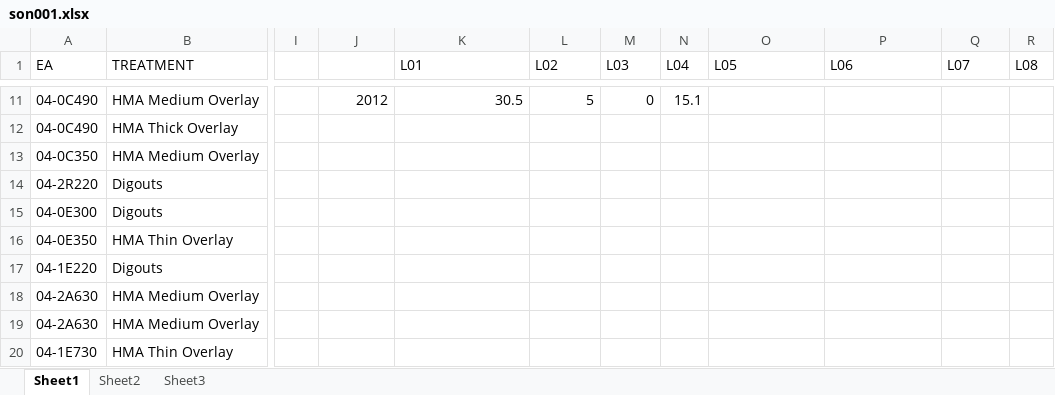
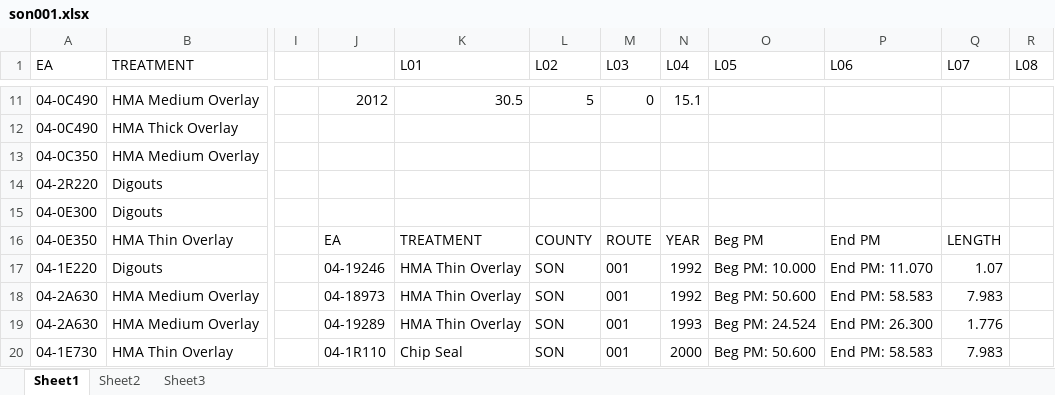
Before and after one commit to zhaojinghua/Caltrans, an Excel workbook: for Hector/son001.xlsx, sheet Sheet1, drawn as a sheet; only a part is shown, gaps mark what is left out; values as stored, in another font and other column widths than the file's, no borders; the diff covers the shown part only; the diff names each change by its address in the sheet, - before the commit and + after, or states it on an @@ line.

```diff
--- a/for Hector/son001.xlsx (sheet Sheet1)
+++ b/for Hector/son001.xlsx (sheet Sheet1)
-J16: (empty)
+J16: EA
-K16 (L01): (empty)
+K16 (L01): TREATMENT
-L16 (L02): (empty)
+L16 (L02): COUNTY
-M16 (L03): (empty)
+M16 (L03): ROUTE
-N16 (L04): (empty)
+N16 (L04): YEAR
-O16 (L05): (empty)
+O16 (L05): Beg PM
-P16 (L06): (empty)
+P16 (L06): End PM
-Q16 (L07): (empty)
+Q16 (L07): LENGTH
-J17: (empty)
+J17: 04-19246
-K17:K19 (L01): (empty)
+K17:K19 (L01): HMA Thin Overlay
-L17:L20 (L02): (empty)
+L17:L20 (L02): SON
-M17:M20 (L03): (empty)
+M17:M20 (L03): 001
-N17:N18 (L04): (empty)
+N17:N18 (L04): 1992
-O17 (L05): (empty)
+O17 (L05): Beg PM: 10.000
-P17 (L06): (empty)
+P17 (L06): End PM: 11.070
-Q17 (L07): (empty)
+Q17 (L07): 1.07
-J18: (empty)
+J18: 04-18973
-O18 (L05): (empty)
+O18 (L05): Beg PM: 50.600
-P18 (L06): (empty)
+P18 (L06): End PM: 58.583
-Q18 (L07): (empty)
+Q18 (L07): 7.983
-J19: (empty)
+J19: 04-19289
-N19 (L04): (empty)
+N19 (L04): 1993
-O19 (L05): (empty)
+O19 (L05): Beg PM: 24.524
-P19 (L06): (empty)
+P19 (L06): End PM: 26.300
-Q19 (L07): (empty)
+Q19 (L07): 1.776
-J20: (empty)
+J20: 04-1R110
-K20 (L01): (empty)
+K20 (L01): Chip Seal
-N20 (L04): (empty)
+N20 (L04): 2000
-O20 (L05): (empty)
+O20 (L05): Beg PM: 50.600
-P20 (L06): (empty)
+P20 (L06): End PM: 58.583
-Q20 (L07): (empty)
+Q20 (L07): 7.983
```
Also changed, not shown: 15 added rows and 16 edited cells elsewhere in this sheet, for Hector/PivotChart Macro.xlsm, 2 other files.
